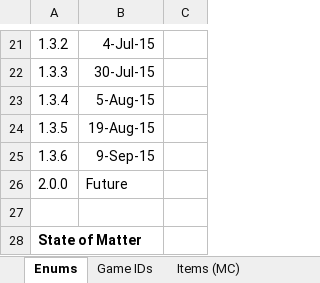
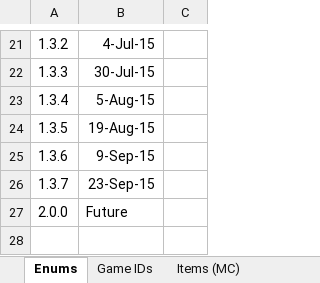
Before and after one commit to PolycraftWorld/polycraft-world, an Excel workbook: config/Polycraft Inputs.xlsx, sheet Enums, drawn as a sheet; only a part is shown, gaps mark what is left out; the shorter side is filled out with more unchanged rows; values as stored, in another font and other column widths than the file's, no borders; the diff names each change by its address in the sheet, - before the commit and + after, or states it on an @@ line.

```diff
--- a/config/Polycraft Inputs.xlsx (sheet Enums)
+++ b/config/Polycraft Inputs.xlsx (sheet Enums)
+row 26: 1.3.7 | 23-Sep-15
```
Also changed, not shown: formulas that keep their value, config/Polycraft Materials.xlsx, config/Polycraft Polymers.xlsx, 17 other files.
